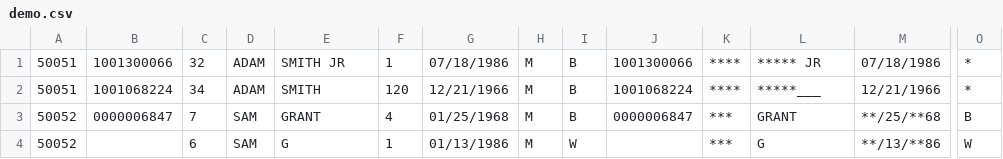
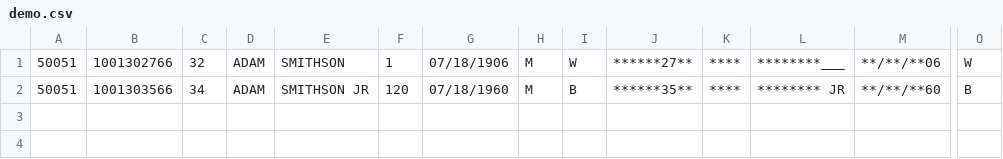
Before and after one commit to pinformatics/MINDFIRL-userstudy, a CSV file: ppirl-userstudy/data/tutorial/clickable/demo.csv, drawn as a sheet; only a part is shown, gaps mark what is left out; rows hold the shown columns only; the diff names each change by its address in the sheet, - before the commit and + after, or states it on an @@ line.

```diff
--- a/ppirl-userstudy/data/tutorial/clickable/demo.csv
+++ b/ppirl-userstudy/data/tutorial/clickable/demo.csv
-B1: 1001300066
+B1: 1001302766
-E1: SMITH JR
+E1: SMITHSON
-G1: 07/18/1986
+G1: 07/18/1906
-I1: B
+I1: W
-J1: 1001300066
+J1: ******27**
-L1: ***** JR
+L1: ********___
-M1: 07/18/1986
+M1: **/**/**06
-O1: *
+O1: W
-B2: 1001068224
+B2: 1001303566
-E2: SMITH
+E2: SMITHSON JR
-G2: 12/21/1966
+G2: 07/18/1960
-J2: 1001068224
+J2: ******35**
-L2: *****___
+L2: ******** JR
-M2: 12/21/1966
+M2: **/**/**60
-O2: *
+O2: B
-row 3: 50052 | 0000006847 | 7 | SAM | GRANT | 4 | 01/25/1968 | M | B | 0000006847 | *** | GRANT | **/25/**68 | B
-row 4: 50052 |  | 6 | SAM | G | 1 | 01/13/1986 | M | W |  | *** | G | **/13/**86 | W
```
Also changed, not shown: 10 other files.
